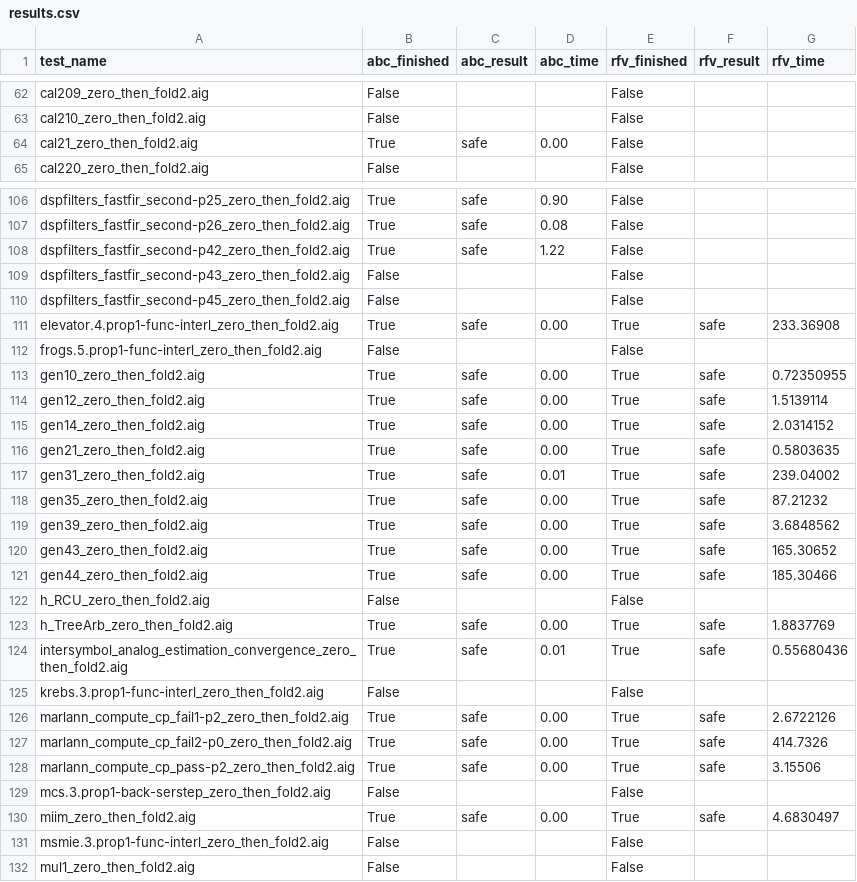
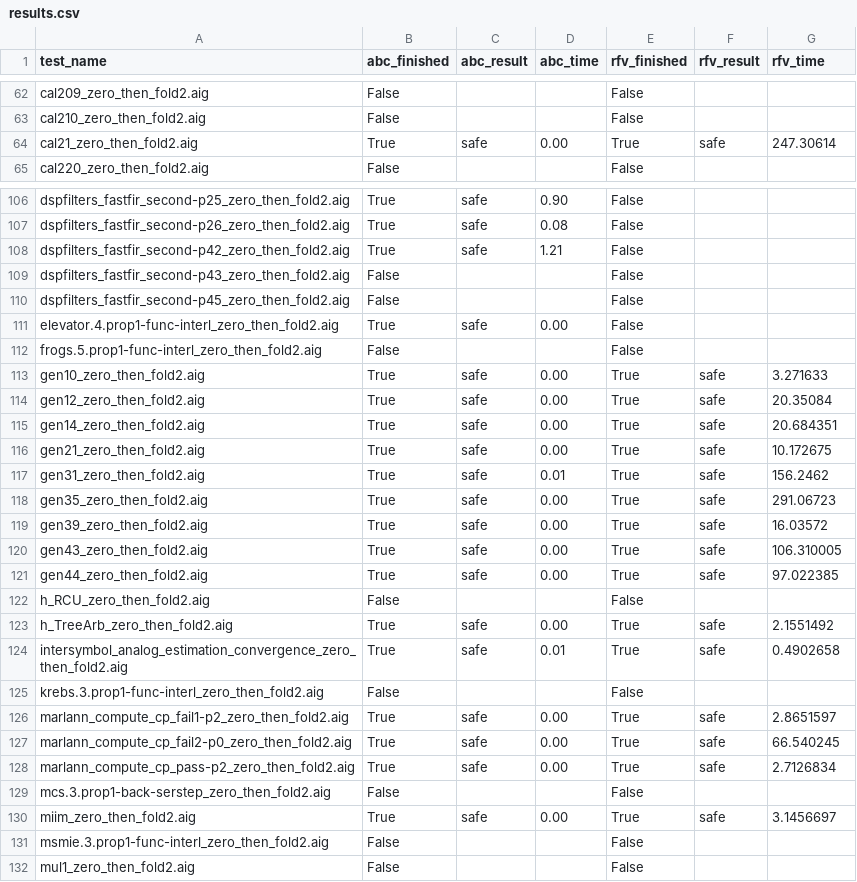
Before and after one commit to sirandreww/compare_performance, a CSV file: results.csv, drawn as a sheet; only a part is shown, gaps mark what is left out; the diff covers the shown part only.

Commit message:
abc vs. rust-formal-verification - ic3v2 with cadical - hwmcc20 folded - 10 minutes

```diff
--- a/results.csv
+++ b/results.csv
@@ -63,3 +63,3 @@ cal209_zero_then_fold2.aig,False,,,False,,
 cal210_zero_then_fold2.aig,False,,,False,,
-cal21_zero_then_fold2.aig,True,safe,0.00,False,,
+cal21_zero_then_fold2.aig,True,safe,0.00,True,safe,247.30614
 cal220_zero_then_fold2.aig,False,,,False,,
@@ -107,25 +107,25 @@ dspfilters_fastfir_second-p25_zero_then_fold2.aig,True,safe,0.90,False,,
 dspfilters_fastfir_second-p26_zero_then_fold2.aig,True,safe,0.08,False,,
-dspfilters_fastfir_second-p42_zero_then_fold2.aig,True,safe,1.22,False,,
+dspfilters_fastfir_second-p42_zero_then_fold2.aig,True,safe,1.21,False,,
 dspfilters_fastfir_second-p43_zero_then_fold2.aig,False,,,False,,
 dspfilters_fastfir_second-p45_zero_then_fold2.aig,False,,,False,,
-elevator.4.prop1-func-interl_zero_then_fold2.aig,True,safe,0.00,True,safe,233.36908
+elevator.4.prop1-func-interl_zero_then_fold2.aig,True,safe,0.00,False,,
 frogs.5.prop1-func-interl_zero_then_fold2.aig,False,,,False,,
-gen10_zero_then_fold2.aig,True,safe,0.00,True,safe,0.72350955
-gen12_zero_then_fold2.aig,True,safe,0.00,True,safe,1.5139114
-gen14_zero_then_fold2.aig,True,safe,0.00,True,safe,2.0314152
-gen21_zero_then_fold2.aig,True,safe,0.00,True,safe,0.5803635
-gen31_zero_then_fold2.aig,True,safe,0.01,True,safe,239.04002
-gen35_zero_then_fold2.aig,True,safe,0.00,True,safe,87.21232
-gen39_zero_then_fold2.aig,True,safe,0.00,True,safe,3.6848562
-gen43_zero_then_fold2.aig,True,safe,0.00,True,safe,165.30652
-gen44_zero_then_fold2.aig,True,safe,0.00,True,safe,185.30466
+gen10_zero_then_fold2.aig,True,safe,0.00,True,safe,3.271633
+gen12_zero_then_fold2.aig,True,safe,0.00,True,safe,20.35084
+gen14_zero_then_fold2.aig,True,safe,0.00,True,safe,20.684351
+gen21_zero_then_fold2.aig,True,safe,0.00,True,safe,10.172675
+gen31_zero_then_fold2.aig,True,safe,0.01,True,safe,156.2462
+gen35_zero_then_fold2.aig,True,safe,0.00,True,safe,291.06723
+gen39_zero_then_fold2.aig,True,safe,0.00,True,safe,16.03572
+gen43_zero_then_fold2.aig,True,safe,0.00,True,safe,106.310005
+gen44_zero_then_fold2.aig,True,safe,0.00,True,safe,97.022385
 h_RCU_zero_then_fold2.aig,False,,,False,,
-h_TreeArb_zero_then_fold2.aig,True,safe,0.00,True,safe,1.8837769
-intersymbol_analog_estimation_convergence_zero_then_fold2.aig,True,safe,0.01,True,safe,0.55680436
+h_TreeArb_zero_then_fold2.aig,True,safe,0.00,True,safe,2.1551492
+intersymbol_analog_estimation_convergence_zero_then_fold2.aig,True,safe,0.01,True,safe,0.4902658
 krebs.3.prop1-func-interl_zero_then_fold2.aig,False,,,False,,
-marlann_compute_cp_fail1-p2_zero_then_fold2.aig,True,safe,0.00,True,safe,2.6722126
-marlann_compute_cp_fail2-p0_zero_then_fold2.aig,True,safe,0.00,True,safe,414.7326
-marlann_compute_cp_pass-p2_zero_then_fold2.aig,True,safe,0.00,True,safe,3.15506
+marlann_compute_cp_fail1-p2_zero_then_fold2.aig,True,safe,0.00,True,safe,2.8651597
+marlann_compute_cp_fail2-p0_zero_then_fold2.aig,True,safe,0.00,True,safe,66.540245
+marlann_compute_cp_pass-p2_zero_then_fold2.aig,True,safe,0.00,True,safe,2.7126834
 mcs.3.prop1-back-serstep_zero_then_fold2.aig,False,,,False,,
-miim_zero_then_fold2.aig,True,safe,0.00,True,safe,4.6830497
+miim_zero_then_fold2.aig,True,safe,0.00,True,safe,3.1456697
 msmie.3.prop1-func-interl_zero_then_fold2.aig,False,,,False,,
```
Also changed, not shown: 113 edited cells elsewhere in this file.
